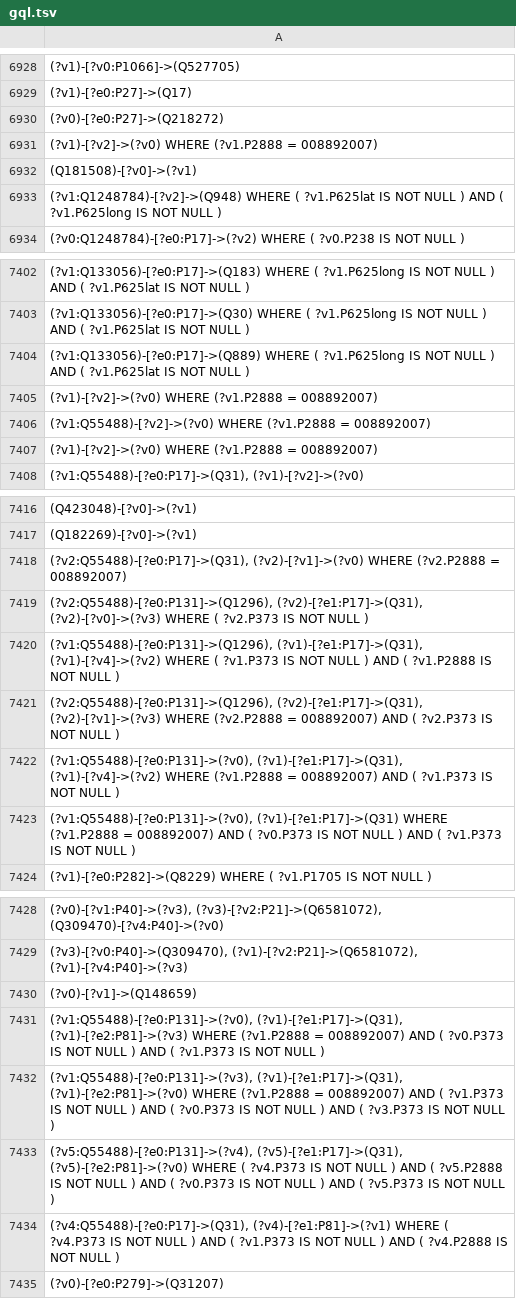
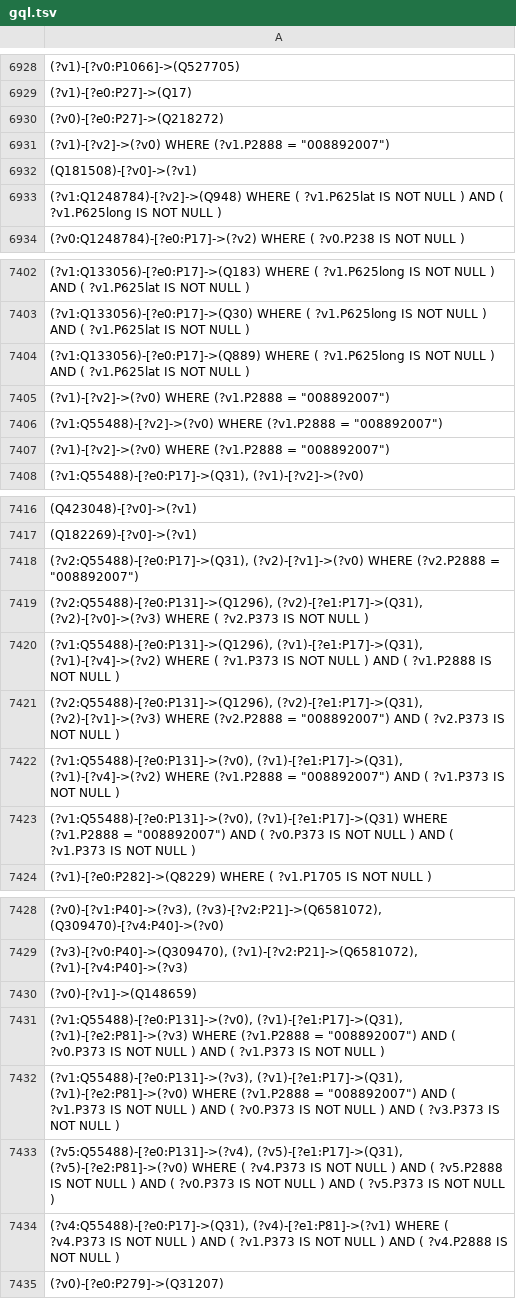
Before and after one commit to adriangbrandon/PG-Ring, a TSV file: Queries/gql/gql.tsv, drawn as a sheet; only a part is shown, gaps mark what is left out.

Commit message:
Queries cleaner improved

```diff
--- a/Queries/gql/gql.tsv
+++ b/Queries/gql/gql.tsv
@@ -6930,3 +6930,3 @@
 (?v0)-[?e0:P27]->(Q218272)
-(?v1)-[?v2]->(?v0) WHERE (?v1.P2888 = 008892007)
+(?v1)-[?v2]->(?v0) WHERE (?v1.P2888 = "008892007")
 (Q181508)-[?v0]->(?v1)
@@ -7404,5 +7404,5 @@
 (?v1:Q133056)-[?e0:P17]->(Q889) WHERE ( ?v1.P625long IS NOT NULL ) AND ( ?v1.P625lat IS NOT NULL )
-(?v1)-[?v2]->(?v0) WHERE (?v1.P2888 = 008892007)
-(?v1:Q55488)-[?v2]->(?v0) WHERE (?v1.P2888 = 008892007)
-(?v1)-[?v2]->(?v0) WHERE (?v1.P2888 = 008892007)
+(?v1)-[?v2]->(?v0) WHERE (?v1.P2888 = "008892007")
+(?v1:Q55488)-[?v2]->(?v0) WHERE (?v1.P2888 = "008892007")
+(?v1)-[?v2]->(?v0) WHERE (?v1.P2888 = "008892007")
 (?v1:Q55488)-[?e0:P17]->(Q31), (?v1)-[?v2]->(?v0)
@@ -7417,8 +7417,8 @@
 (Q182269)-[?v0]->(?v1)
-(?v2:Q55488)-[?e0:P17]->(Q31), (?v2)-[?v1]->(?v0) WHERE (?v2.P2888 = 008892007)
+(?v2:Q55488)-[?e0:P17]->(Q31), (?v2)-[?v1]->(?v0) WHERE (?v2.P2888 = "008892007")
 (?v2:Q55488)-[?e0:P131]->(Q1296), (?v2)-[?e1:P17]->(Q31), (?v2)-[?v0]->(?v3) WHERE ( ?v2.P373 IS NOT NULL )
 (?v1:Q55488)-[?e0:P131]->(Q1296), (?v1)-[?e1:P17]->(Q31), (?v1)-[?v4]->(?v2) WHERE ( ?v1.P373 IS NOT NULL ) AND ( ?v1.P2888 IS NOT NULL )
-(?v2:Q55488)-[?e0:P131]->(Q1296), (?v2)-[?e1:P17]->(Q31), (?v2)-[?v1]->(?v3) WHERE (?v2.P2888 = 008892007) AND ( ?v2.P373 IS NOT NULL )
-(?v1:Q55488)-[?e0:P131]->(?v0), (?v1)-[?e1:P17]->(Q31), (?v1)-[?v4]->(?v2) WHERE (?v1.P2888 = 008892007) AND ( ?v1.P373 IS NOT NULL )
-(?v1:Q55488)-[?e0:P131]->(?v0), (?v1)-[?e1:P17]->(Q31) WHERE (?v1.P2888 = 008892007) AND ( ?v0.P373 IS NOT NULL ) AND ( ?v1.P373 IS NOT NULL )
+(?v2:Q55488)-[?e0:P131]->(Q1296), (?v2)-[?e1:P17]->(Q31), (?v2)-[?v1]->(?v3) WHERE (?v2.P2888 = "008892007") AND ( ?v2.P373 IS NOT NULL )
+(?v1:Q55488)-[?e0:P131]->(?v0), (?v1)-[?e1:P17]->(Q31), (?v1)-[?v4]->(?v2) WHERE (?v1.P2888 = "008892007") AND ( ?v1.P373 IS NOT NULL )
+(?v1:Q55488)-[?e0:P131]->(?v0), (?v1)-[?e1:P17]->(Q31) WHERE (?v1.P2888 = "008892007") AND ( ?v0.P373 IS NOT NULL ) AND ( ?v1.P373 IS NOT NULL )
 (?v1)-[?e0:P282]->(Q8229) WHERE ( ?v1.P1705 IS NOT NULL )
@@ -7430,4 +7430,4 @@
 (?v0)-[?v1]->(Q148659)
-(?v1:Q55488)-[?e0:P131]->(?v0), (?v1)-[?e1:P17]->(Q31), (?v1)-[?e2:P81]->(?v3) WHERE (?v1.P2888 = 008892007) AND ( ?v0.P373 IS NOT NULL ) AND ( ?v1.P373 IS NOT NULL )
-(?v1:Q55488)-[?e0:P131]->(?v3), (?v1)-[?e1:P17]->(Q31), (?v1)-[?e2:P81]->(?v0) WHERE (?v1.P2888 = 008892007) AND ( ?v1.P373 IS NOT NULL ) AND ( ?v0.P373 IS NOT NULL ) AND ( ?v3.P373 IS NOT NULL )
+(?v1:Q55488)-[?e0:P131]->(?v0), (?v1)-[?e1:P17]->(Q31), (?v1)-[?e2:P81]->(?v3) WHERE (?v1.P2888 = "008892007") AND ( ?v0.P373 IS NOT NULL ) AND ( ?v1.P373 IS NOT NULL )
+(?v1:Q55488)-[?e0:P131]->(?v3), (?v1)-[?e1:P17]->(Q31), (?v1)-[?e2:P81]->(?v0) WHERE (?v1.P2888 = "008892007") AND ( ?v1.P373 IS NOT NULL ) AND ( ?v0.P373 IS NOT NULL ) AND ( ?v3.P373 IS NOT NULL )
 (?v5:Q55488)-[?e0:P131]->(?v4), (?v5)-[?e1:P17]->(Q31), (?v5)-[?e2:P81]->(?v0) WHERE ( ?v4.P373 IS NOT NULL ) AND ( ?v5.P2888 IS NOT NULL ) AND ( ?v0.P373 IS NOT NULL ) AND ( ?v5.P373 IS NOT NULL )
```
Also changed, not shown: 4 other files.
